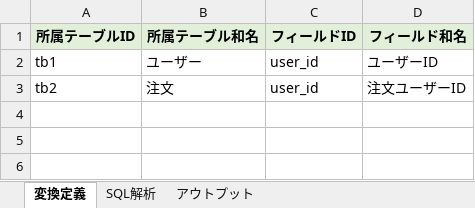
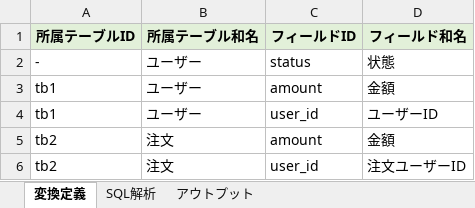
Before and after one commit to SSsan-00/sql-analyzer-formatter-vba, an Excel workbook: SqlAnalysisFormatter.xlsm, sheet 変換定義, drawn as a sheet; values as stored, in another font and other column widths than the file's, no borders; the diff names each change by its address in the sheet, - before the commit and + after, or states it on an @@ line.

```diff
--- a/SqlAnalysisFormatter.xlsm (sheet 変換定義)
+++ b/SqlAnalysisFormatter.xlsm (sheet 変換定義)
+row 2: - | ユーザー | status | 状態
+row 3: tb1 | ユーザー | amount | 金額
+row 5: tb2 | 注文 | amount | 金額
```
Also changed, not shown: sheet アウトプット, sheet SQL解析, 6 other files.
